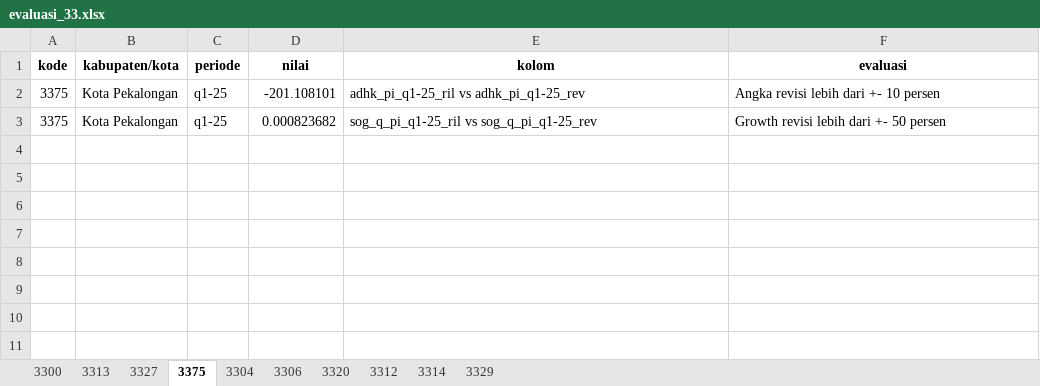
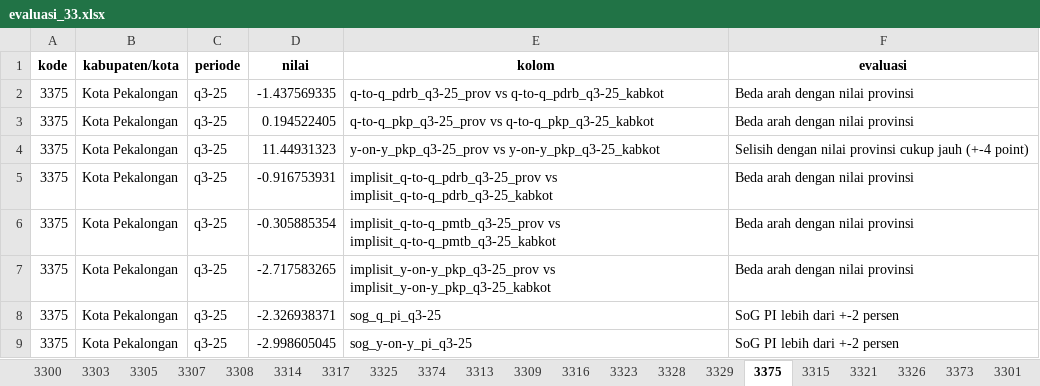
Before and after one commit to twentiecker/evaluasi_pdrb_kabkot, an Excel workbook: data/output/evaluasi_33.xlsx, sheet 3375, drawn as a sheet; values as stored, in another font and other column widths than the file's, no borders; addresses are those after the commit; the diff names each change by its address in the sheet, - before the commit and + after, or states it on an @@ line.

```diff
--- a/data/output/evaluasi_33.xlsx (sheet 3375)
+++ b/data/output/evaluasi_33.xlsx (sheet 3375)
+sheet tab: 3303
+sheet tab: 3305
+sheet tab: 3307
+sheet tab: 3308
+sheet tab: 3317
+sheet tab: 3325
+sheet tab: 3374
+sheet tab: 3309
+sheet tab: 3316
+sheet tab: 3323
+sheet tab: 3328
+sheet tab: 3315
+sheet tab: 3321
+sheet tab: 3326
+sheet tab: 3373
+sheet tab: 3301
@@ sheet tab order changed: 3300 | 3303 | 3305 | 3307 | 3308 | 3314 | 3317 | 3325 | 3374 | 3313 | 3309 | 3316 | 3323 | 3328 | 3329 | 3375 | 3315 | 3321 | 3326 | 3373 | 3301 @@
-C2 (periode): q1-25
+C2 (periode): q3-25
-D2 (nilai): -201.108101
+D2 (nilai): -1.437569335
-E2 (kolom): adhk_pi_q1-25_ril vs adhk_pi_q1-25_rev
+E2 (kolom): q-to-q_pdrb_q3-25_prov vs q-to-q_pdrb_q3-25_kabkot
-F2 (evaluasi): Angka revisi lebih dari +- 10 persen
+F2 (evaluasi): Beda arah dengan nilai provinsi
+row 3: 3375 | Kota Pekalongan | q3-25 | 0.194522405 | q-to-q_pkp_q3-25_prov vs q-to-q_pkp_q3-25_kabkot | Beda arah dengan nilai provinsi
+row 4: 3375 | Kota Pekalongan | q3-25 | 11.44931323 | y-on-y_pkp_q3-25_prov vs y-on-y_pkp_q3-25_kabkot | Selisih dengan nilai provinsi cukup jauh (+-4 point)
-C5 (periode): q1-25
+C5 (periode): q3-25
-D5 (nilai): 0.000823682
+D5 (nilai): -0.916753931
-E5 (kolom): sog_q_pi_q1-25_ril vs sog_q_pi_q1-25_rev
+E5 (kolom): implisit_q-to-q_pdrb_q3-25_prov vs implisit_q-to-q_pdrb_q3-25_kabkot
-F5 (evaluasi): Growth revisi lebih dari +- 50 persen
+F5 (evaluasi): Beda arah dengan nilai provinsi
+row 6: 3375 | Kota Pekalongan | q3-25 | -0.305885354 | implisit_q-to-q_pmtb_q3-25_prov vs implisit_q-to-q_pmtb_q3-25_kabkot | Beda arah dengan nilai provinsi
+row 7: 3375 | Kota Pekalongan | q3-25 | -2.717583265 | implisit_y-on-y_pkp_q3-25_prov vs implisit_y-on-y_pkp_q3-25_kabkot | Beda arah dengan nilai provinsi
+row 8: 3375 | Kota Pekalongan | q3-25 | -2.326938371 | sog_q_pi_q3-25 | SoG PI lebih dari +-2 persen
+row 9: 3375 | Kota Pekalongan | q3-25 | -2.998605045 | sog_y-on-y_pi_q3-25 | SoG PI lebih dari +-2 persen
```
Also changed, not shown: sheet 3300, sheet 3329, sheet 3313, sheet 3314, sheet 3312, sheet 3304, 3 more sheets, other sheet tabs, data/output/evaluasi_11.xlsx, data/output/evaluasi_12.xlsx, 42 other files.
